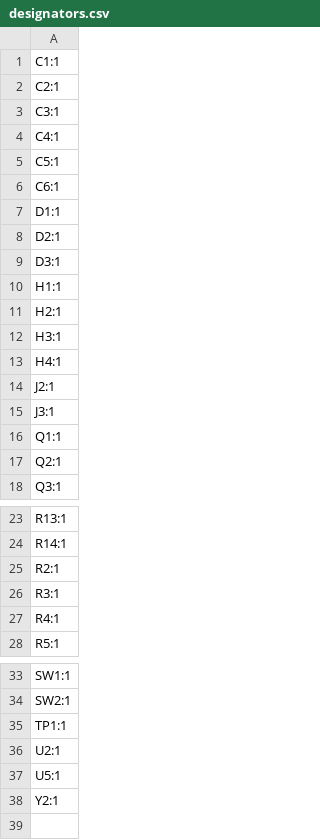
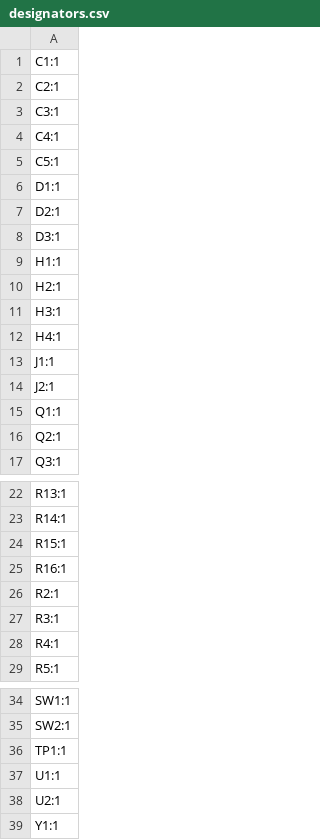
Before and after one commit to 21km43/WCH-LinkE-Mini, a CSV file: production/designators.csv, drawn as a sheet; only a part is shown, gaps mark what is left out.

```diff
--- a/production/designators.csv
+++ b/production/designators.csv
@@ -5,3 +5,2 @@ C4:1
 C5:1
-C6:1
 D1:1
@@ -13,4 +12,4 @@ H3:1
 H4:1
+J1:1
 J2:1
-J3:1
 Q1:1
@@ -24,2 +23,4 @@ R13:1
 R14:1
+R15:1
+R16:1
 R2:1
@@ -35,4 +36,4 @@ SW2:1
 TP1:1
+U1:1
 U2:1
-U5:1
-Y2:1
+Y1:1
```
Also changed, not shown: production/bom.csv, production/positions.csv, 7 other files.
